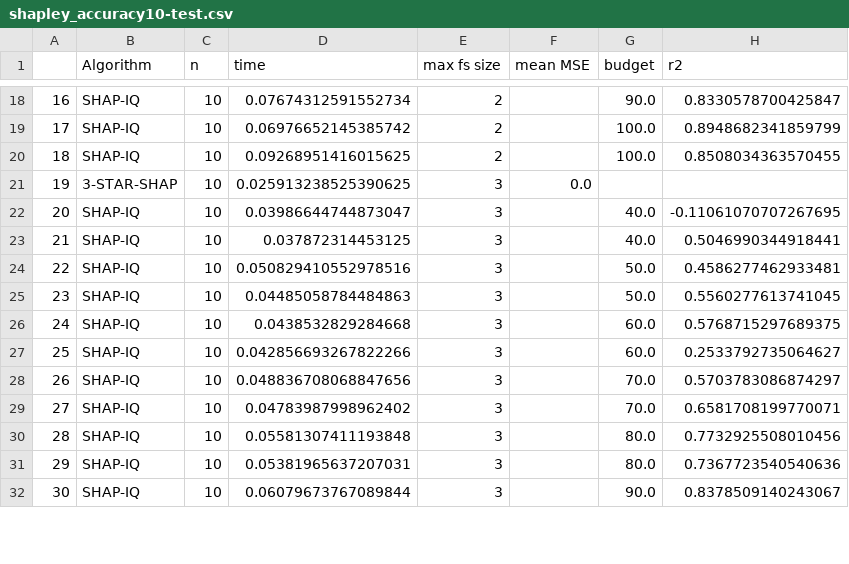
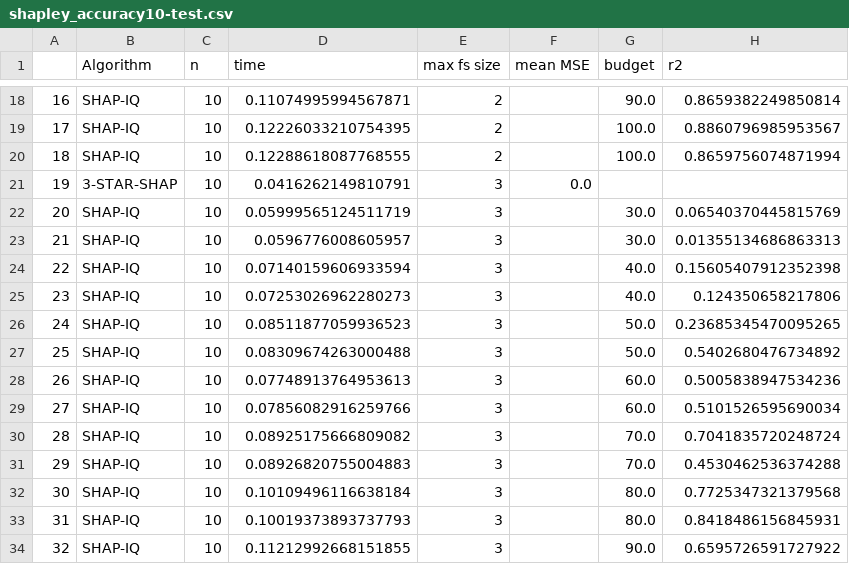
Before and after one commit to gadub44/star-rkhs-weightings, a CSV file: results/shapley_accuracy10-test.csv, drawn as a sheet; only a part is shown, gaps mark what is left out; addresses are those after the commit; the diff covers the shown part only; the diff names each change by its address in the sheet, - before the commit and + after, or states it on an @@ line.

```diff
--- a/results/shapley_accuracy10-test.csv
+++ b/results/shapley_accuracy10-test.csv
-D18 (time): 0.07674312591552734
+D18 (time): 0.11074995994567871
-H18 (r2): 0.8330578700425847
+H18 (r2): 0.8659382249850814
-D19 (time): 0.06976652145385742
+D19 (time): 0.12226033210754395
-H19 (r2): 0.8948682341859799
+H19 (r2): 0.8860796985953567
-D20 (time): 0.09268951416015625
+D20 (time): 0.12288618087768555
-H20 (r2): 0.8508034363570455
+H20 (r2): 0.8659756074871994
-D21 (time): 0.025913238525390625
+D21 (time): 0.0416262149810791
+row 22: 20 | SHAP-IQ | 10 | 0.05999565124511719 | 3 |  | 30.0 | 0.06540370445815769
+row 23: 21 | SHAP-IQ | 10 | 0.0596776008605957 | 3 |  | 30.0 | 0.01355134686863313
@@ column A renumbered from row 24 down @@
-D24 (time): 0.03986644744873047
+D24 (time): 0.07140159606933594
-H24 (r2): -0.11061070707267695
+H24 (r2): 0.15605407912352398
-D25 (time): 0.037872314453125
+D25 (time): 0.07253026962280273
-H25 (r2): 0.5046990344918441
+H25 (r2): 0.124350658217806
-D26 (time): 0.050829410552978516
+D26 (time): 0.08511877059936523
-H26 (r2): 0.4586277462933481
+H26 (r2): 0.23685345470095265
-D27 (time): 0.04485058784484863
+D27 (time): 0.08309674263000488
-H27 (r2): 0.5560277613741045
+H27 (r2): 0.5402680476734892
-D28 (time): 0.0438532829284668
+D28 (time): 0.07748913764953613
-H28 (r2): 0.5768715297689375
+H28 (r2): 0.5005838947534236
-D29 (time): 0.042856693267822266
+D29 (time): 0.07856082916259766
-H29 (r2): 0.2533792735064627
+H29 (r2): 0.5101526595690034
-D30 (time): 0.048836708068847656
+D30 (time): 0.08925175666809082
-H30 (r2): 0.5703783086874297
+H30 (r2): 0.7041835720248724
-D31 (time): 0.04783987998962402
+D31 (time): 0.08926820755004883
-H31 (r2): 0.6581708199770071
+H31 (r2): 0.4530462536374288
-D32 (time): 0.05581307411193848
+D32 (time): 0.10109496116638184
-H32 (r2): 0.7732925508010456
+H32 (r2): 0.7725347321379568
-D33 (time): 0.05381965637207031
+D33 (time): 0.10019373893737793
-H33 (r2): 0.7367723540540636
+H33 (r2): 0.8418486156845931
-D34 (time): 0.06079673767089844
+D34 (time): 0.11212992668151855
-H34 (r2): 0.8378509140243067
+H34 (r2): 0.6595726591727922
```
Also changed, not shown: 95 edited cells elsewhere in this file, results/shapley_accuracy500.csv, results/shapley_time.csv, 5 other files.
